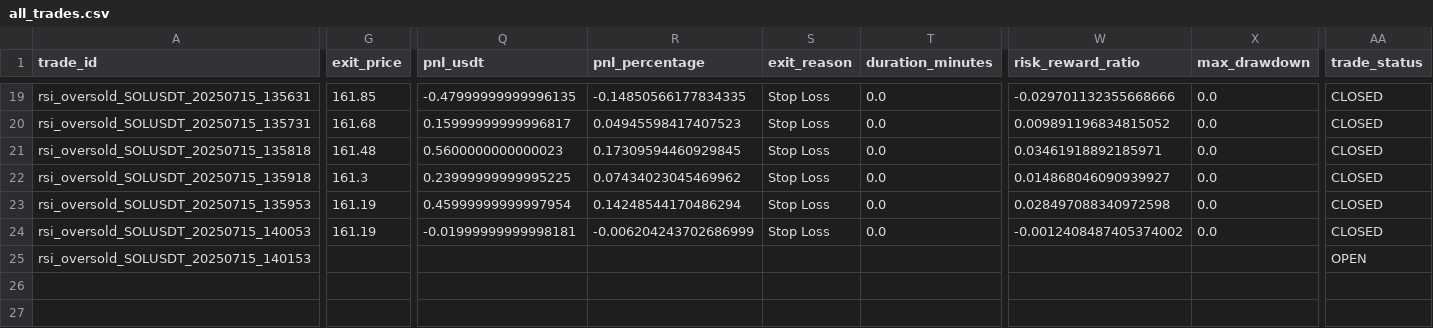
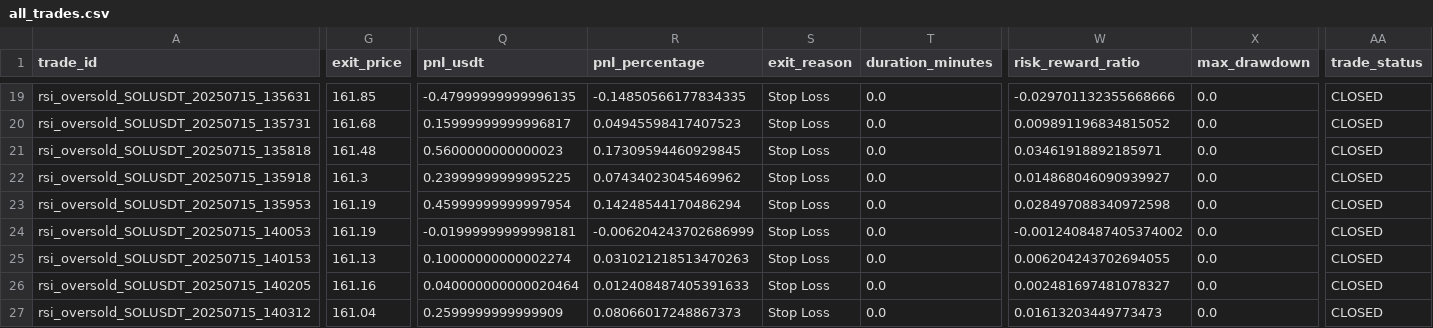
Before and after one commit to ghaisosman/replit-trading-bot, a CSV file: trading_data/trades/all_trades.csv, drawn as a sheet; only a part is shown, gaps mark what is left out; rows hold the shown columns only; the diff names each change by its address in the sheet, - before the commit and + after, or states it on an @@ line.

```diff
--- a/trading_data/trades/all_trades.csv
+++ b/trading_data/trades/all_trades.csv
-G25 (exit_price): (empty)
+G25 (exit_price): 161.13
-Q25 (pnl_usdt): (empty)
+Q25 (pnl_usdt): 0.10000000000002274
-R25 (pnl_percentage): (empty)
+R25 (pnl_percentage): 0.031021218513470263
-S25 (exit_reason): (empty)
+S25 (exit_reason): Stop Loss
-T25 (duration_minutes): (empty)
+T25 (duration_minutes): 0.0
-W25 (risk_reward_ratio): (empty)
+W25 (risk_reward_ratio): 0.006204243702694055
-X25 (max_drawdown): (empty)
+X25 (max_drawdown): 0.0
-AA25 (trade_status): OPEN
+AA25 (trade_status): CLOSED
+row 26: rsi_oversold_SOLUSDT_20250715_140205 | 161.16 | 0.040000000000020464 | 0.012408487405391633 | Stop Loss | 0.0 | 0.002481697481078327 | 0.0 | CLOSED
+row 27: rsi_oversold_SOLUSDT_20250715_140312 | 161.04 | 0.2599999999999909 | 0.08066017248867373 | Stop Loss | 0.0 | 0.01613203449773473 | 0.0 | CLOSED
```
Also changed, not shown: 5 other files.
